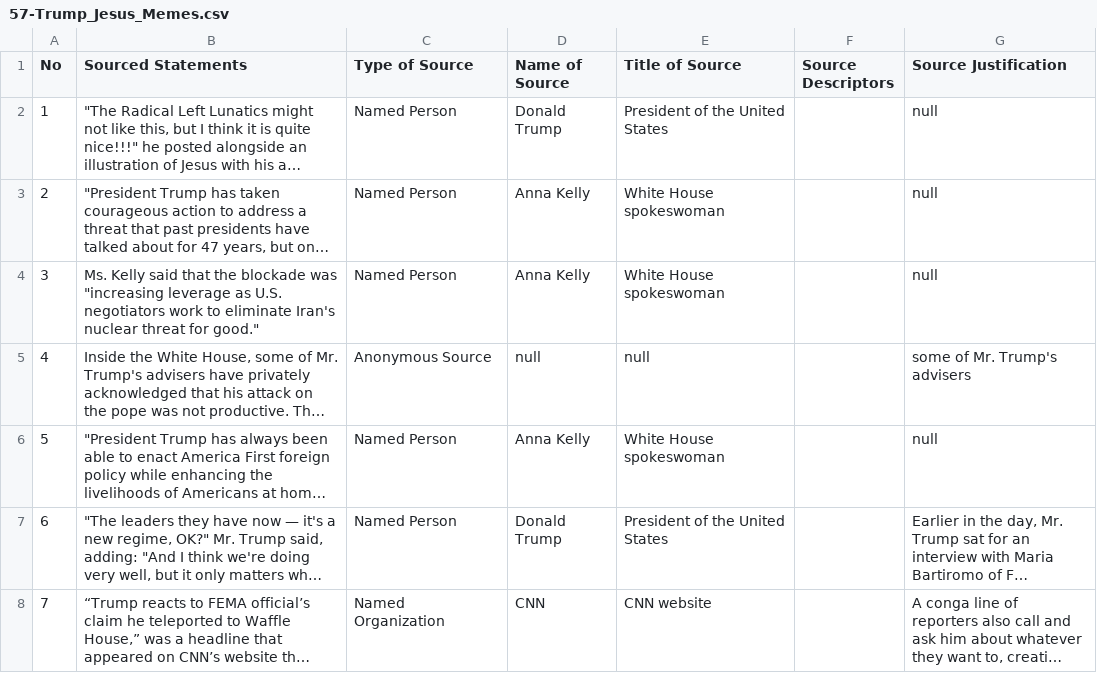
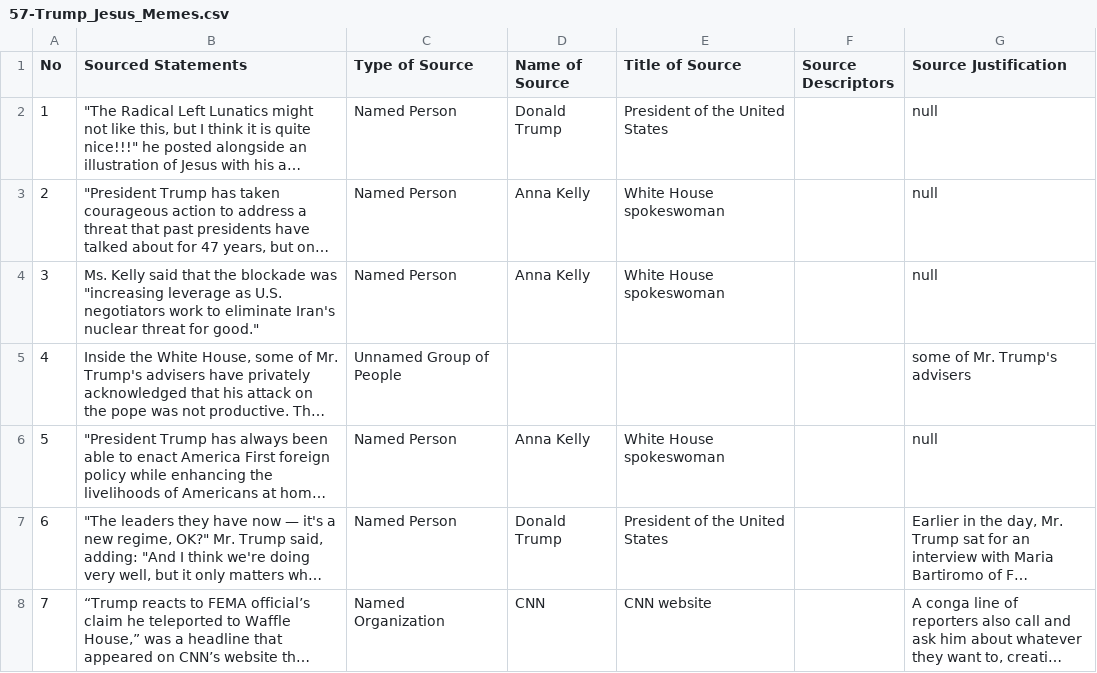
Before and after one commit to MarkkulaCenterJMEthics/llms-journ-sourcing, a CSV file: benchmarking/GT data/GT-II/57-Trump_Jesus_Memes.csv, drawn as a sheet; only a part is shown; long unchanged cells end in …; the diff names each change by its address in the sheet, - before the commit and + after, or states it on an @@ line.

```diff
--- a/benchmarking/GT data/GT-II/57-Trump_Jesus_Memes.csv
+++ b/benchmarking/GT data/GT-II/57-Trump_Jesus_Memes.csv
-C5 (Type of Source): Anonymous Source
+C5 (Type of Source): Unnamed Group of People
-D5 (Name of Source): null
+D5 (Name of Source): (empty)
-E5 (Title of Source): null
+E5 (Title of Source): (empty)
```
Also changed, not shown: 2 other files.
